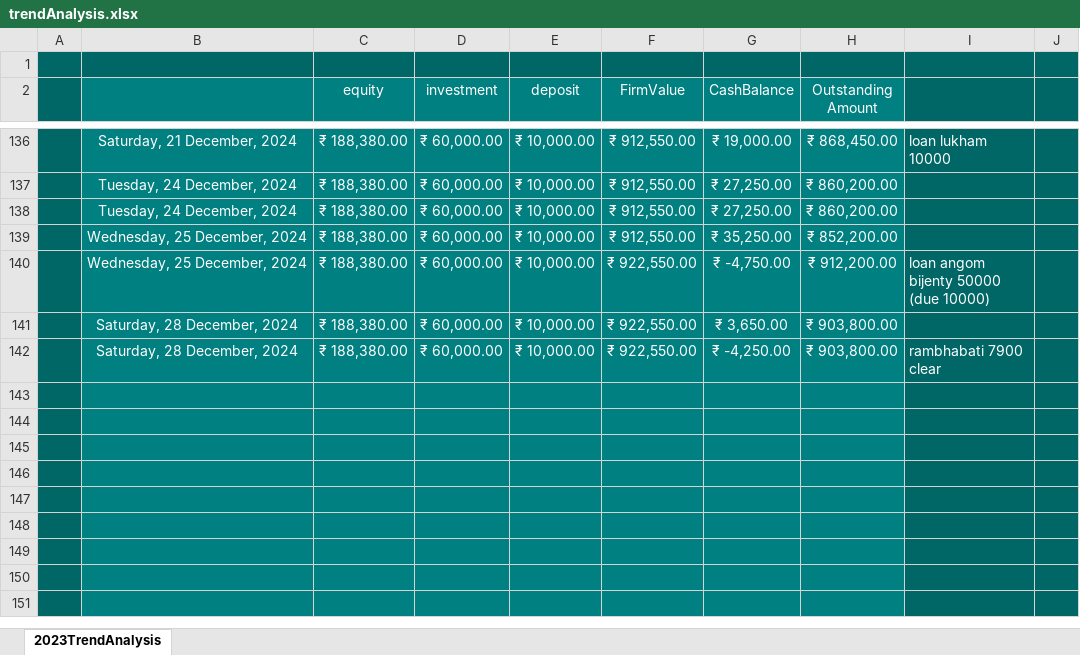
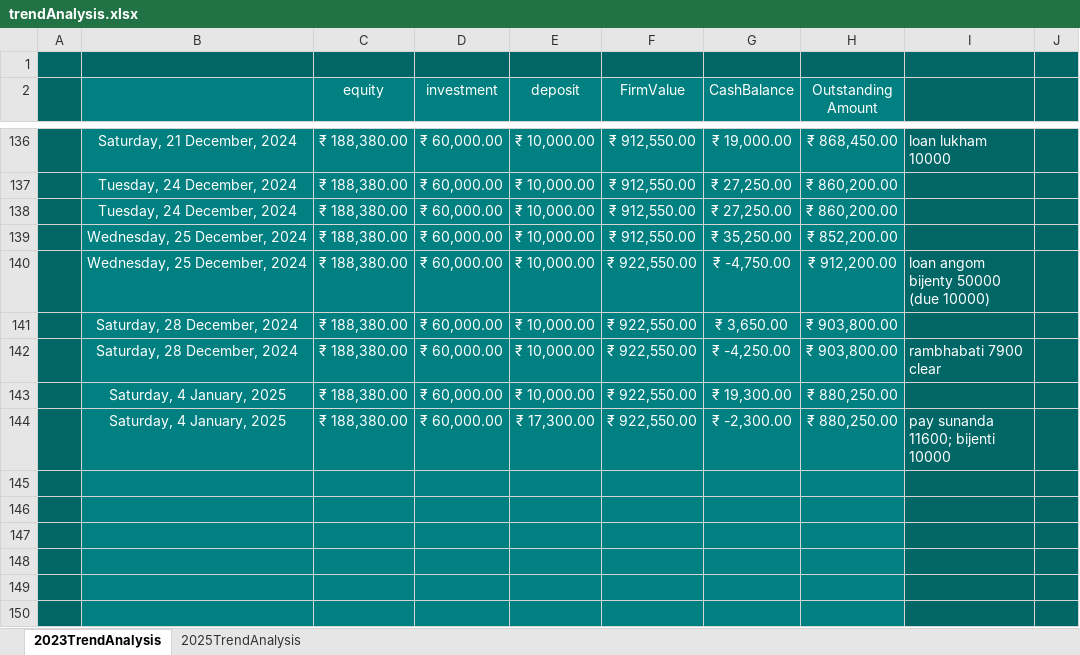
Before and after one commit to aboongm/tungfamFinance, an Excel workbook: trendAnalysis.xlsx, sheet 2023TrendAnalysis, drawn as a sheet; only a part is shown, gaps mark what is left out; the shorter side is filled out with more unchanged rows; values as stored, in another font and other column widths than the file's, no borders; charts and pictures not drawn; the diff names each change by its address in the sheet, - before the commit and + after, or states it on an @@ line.

```diff
--- a/trendAnalysis.xlsx (sheet 2023TrendAnalysis)
+++ b/trendAnalysis.xlsx (sheet 2023TrendAnalysis)
+sheet tab: 2025TrendAnalysis
-row 143: (empty)
+row 143:  | Saturday, 4 January, 2025 | ₹ 188,380.00 | ₹ 60,000.00 | ₹ 10,000.00 | ₹ 922,550.00 | ₹ 19,300.00 | ₹ 880,250.00
-row 144: (empty)
+row 144:  | Saturday, 4 January, 2025 | ₹ 188,380.00 | ₹ 60,000.00 | ₹ 17,300.00 | ₹ 922,550.00 | ₹ -2,300.00 | ₹ 880,250.00 | pay sunanda 11600; bijenti 10000
```
Also changed, not shown: charts or pictures, Financials.xlsx, LoanOfficer-A/2023/83 sunanda.xlsx, 16 other files.
